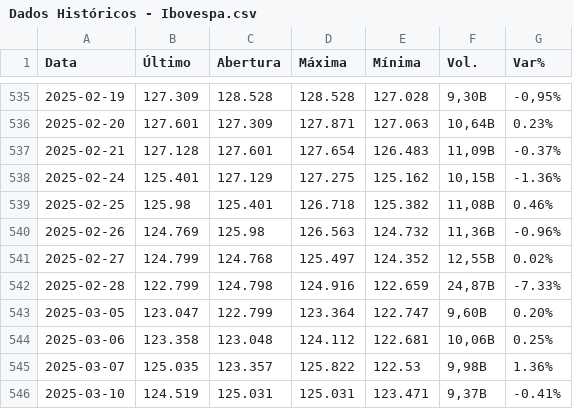
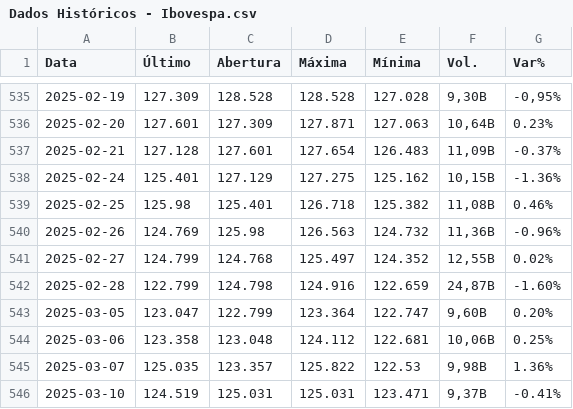
Before and after one commit to luishrufino/previsao_ibovespa, a CSV file: Base de Dados/Dados Históricos - Ibovespa.csv, drawn as a sheet; only a part is shown, gaps mark what is left out.

```diff
--- a/Base de Dados/Dados Históricos - Ibovespa.csv
+++ b/Base de Dados/Dados Históricos - Ibovespa.csv
@@ -541,3 +541,3 @@ Data,Último,Abertura,Máxima,Mínima,Vol.,Var%
 2025-02-27,124.799,124.768,125.497,124.352,"12,55B",0.02%
-2025-02-28,122.799,124.798,124.916,122.659,"24,87B",-7.33%
+2025-02-28,122.799,124.798,124.916,122.659,"24,87B",-1.60%
 2025-03-05,123.047,122.799,123.364,122.747,"9,60B",0.20%
```
Also changed, not shown: 4 other files.
